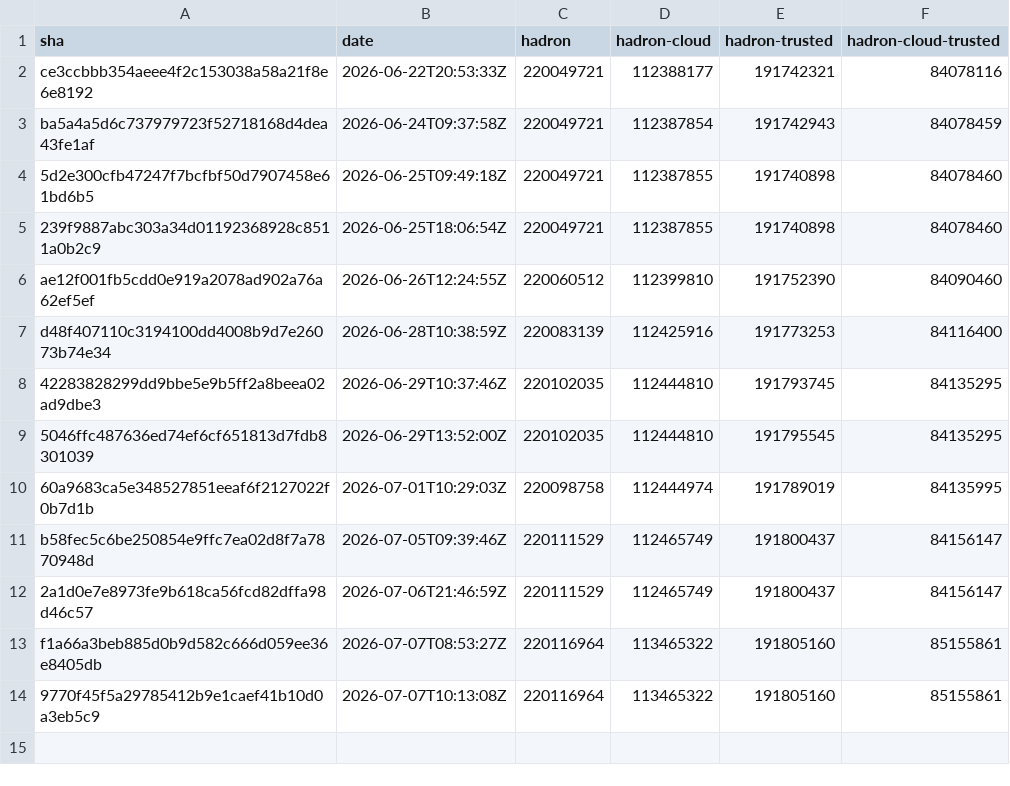
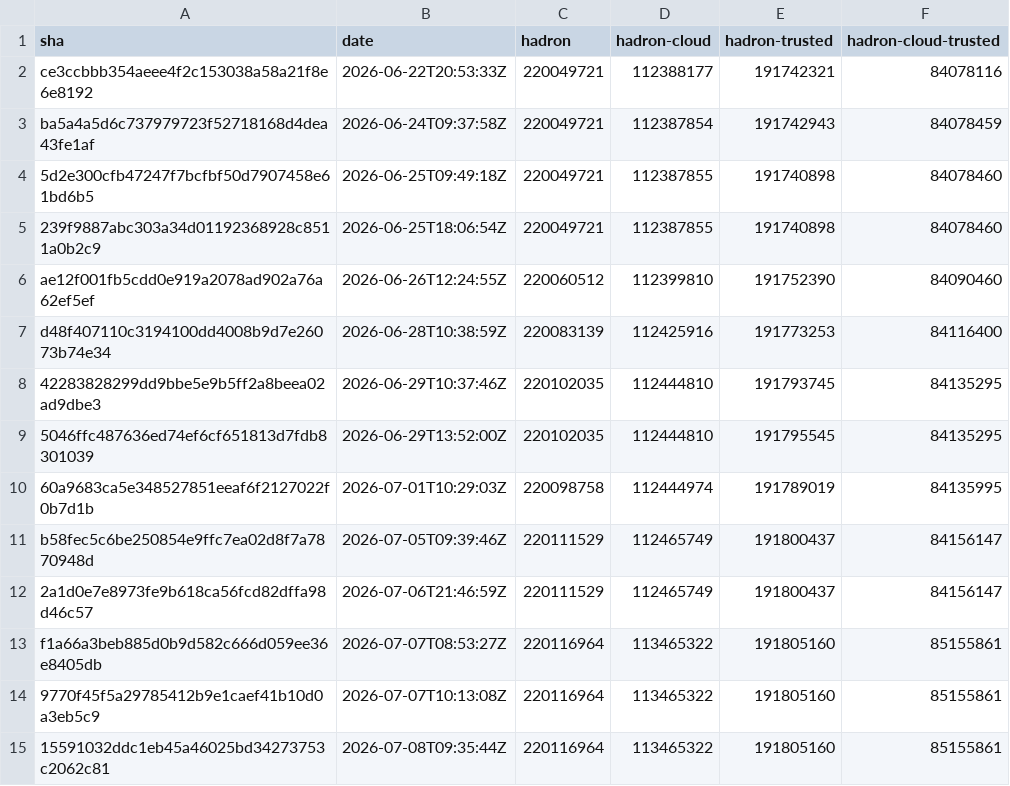
Before and after one commit to kairos-io/hadron, a CSV file: size-history.csv, drawn as a sheet.

```diff
--- a/size-history.csv
+++ b/size-history.csv
@@ -14 +14,2 @@ f1a66a3beb885d0b9d582c666d059ee36e8405db,2026-07-07T08:53:27Z,220116964,11346532
 9770f45f5a29785412b9e1caef41b10d0a3eb5c9,2026-07-07T10:13:08Z,220116964,113465322,191805160,85155861
+15591032ddc1eb45a46025bd34273753c2062c81,2026-07-08T09:35:44Z,220116964,113465322,191805160,85155861
```
Also changed, not shown: 2 other files.
